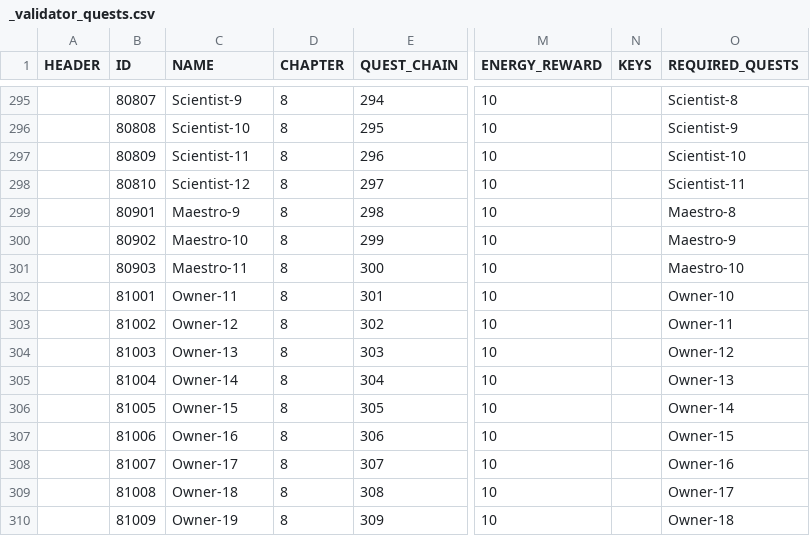
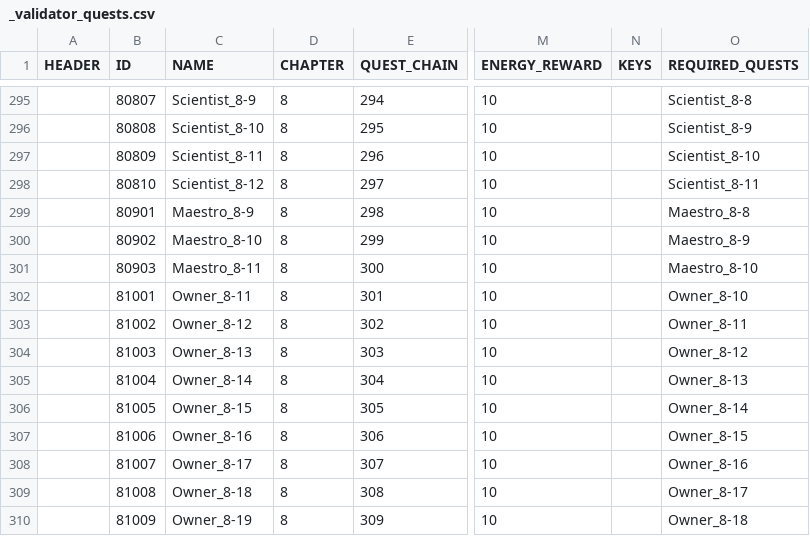
Before and after one commit to corhal/cr-calculator, a CSV file: _validator_quests.csv, drawn as a sheet; only a part is shown, gaps mark what is left out; the diff covers the shown part only; the diff names each change by its address in the sheet, - before the commit and + after, or states it on an @@ line.

```diff
--- a/_validator_quests.csv
+++ b/_validator_quests.csv
-C295 (NAME): Scientist-9
+C295 (NAME): Scientist_8-9
-O295 (REQUIRED_QUESTS): Scientist-8
+O295 (REQUIRED_QUESTS): Scientist_8-8
-C296 (NAME): Scientist-10
+C296 (NAME): Scientist_8-10
-O296 (REQUIRED_QUESTS): Scientist-9
+O296 (REQUIRED_QUESTS): Scientist_8-9
-C297 (NAME): Scientist-11
+C297 (NAME): Scientist_8-11
-O297 (REQUIRED_QUESTS): Scientist-10
+O297 (REQUIRED_QUESTS): Scientist_8-10
-C298 (NAME): Scientist-12
+C298 (NAME): Scientist_8-12
-O298 (REQUIRED_QUESTS): Scientist-11
+O298 (REQUIRED_QUESTS): Scientist_8-11
-C299 (NAME): Maestro-9
+C299 (NAME): Maestro_8-9
-O299 (REQUIRED_QUESTS): Maestro-8
+O299 (REQUIRED_QUESTS): Maestro_8-8
-C300 (NAME): Maestro-10
+C300 (NAME): Maestro_8-10
-O300 (REQUIRED_QUESTS): Maestro-9
+O300 (REQUIRED_QUESTS): Maestro_8-9
-C301 (NAME): Maestro-11
+C301 (NAME): Maestro_8-11
-O301 (REQUIRED_QUESTS): Maestro-10
+O301 (REQUIRED_QUESTS): Maestro_8-10
-C302 (NAME): Owner-11
+C302 (NAME): Owner_8-11
-O302 (REQUIRED_QUESTS): Owner-10
+O302 (REQUIRED_QUESTS): Owner_8-10
-C303 (NAME): Owner-12
+C303 (NAME): Owner_8-12
-O303 (REQUIRED_QUESTS): Owner-11
+O303 (REQUIRED_QUESTS): Owner_8-11
-C304 (NAME): Owner-13
+C304 (NAME): Owner_8-13
-O304 (REQUIRED_QUESTS): Owner-12
+O304 (REQUIRED_QUESTS): Owner_8-12
-C305 (NAME): Owner-14
+C305 (NAME): Owner_8-14
-O305 (REQUIRED_QUESTS): Owner-13
+O305 (REQUIRED_QUESTS): Owner_8-13
-C306 (NAME): Owner-15
+C306 (NAME): Owner_8-15
-O306 (REQUIRED_QUESTS): Owner-14
+O306 (REQUIRED_QUESTS): Owner_8-14
-C307 (NAME): Owner-16
+C307 (NAME): Owner_8-16
-O307 (REQUIRED_QUESTS): Owner-15
+O307 (REQUIRED_QUESTS): Owner_8-15
-C308 (NAME): Owner-17
+C308 (NAME): Owner_8-17
-O308 (REQUIRED_QUESTS): Owner-16
+O308 (REQUIRED_QUESTS): Owner_8-16
-C309 (NAME): Owner-18
+C309 (NAME): Owner_8-18
-O309 (REQUIRED_QUESTS): Owner-17
+O309 (REQUIRED_QUESTS): Owner_8-17
-C310 (NAME): Owner-19
+C310 (NAME): Owner_8-19
-O310 (REQUIRED_QUESTS): Owner-18
+O310 (REQUIRED_QUESTS): Owner_8-18
```
Also changed, not shown: 120 edited cells elsewhere in this file.
